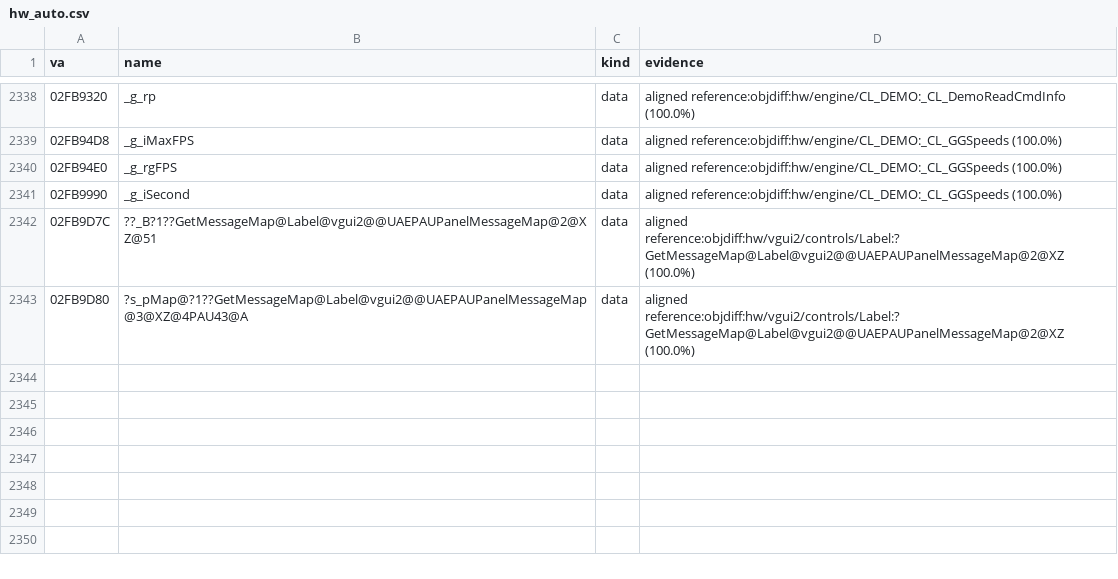
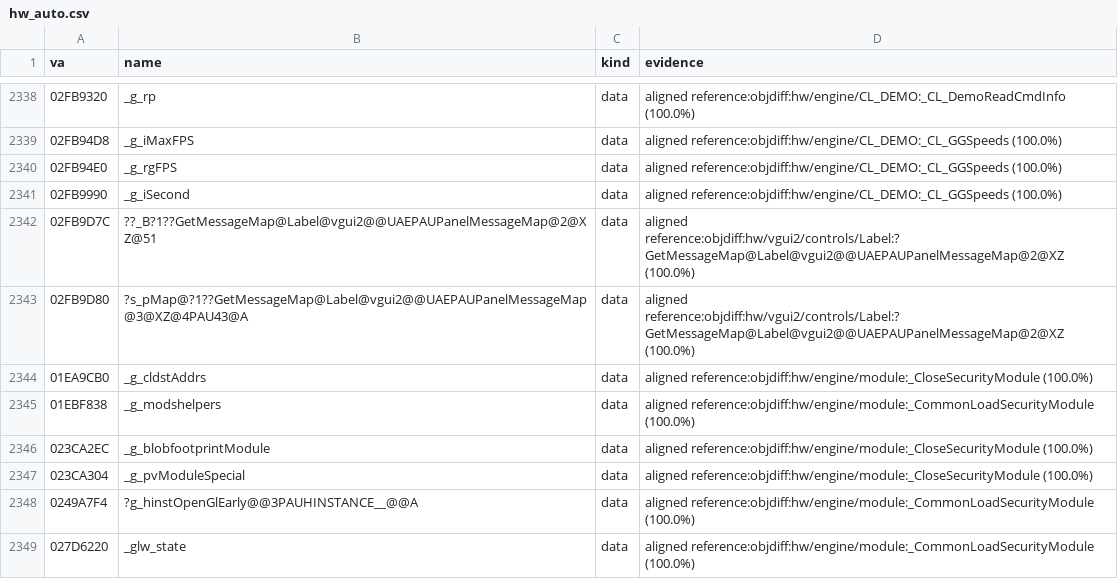
Before and after one commit to caixax/DeCoF, a CSV file: tools/symbols/hw_auto.csv, drawn as a sheet; only a part is shown, gaps mark what is left out; the diff names each change by its address in the sheet, - before the commit and + after, or states it on an @@ line.

Commit message:
hw: module.cpp 5 of 5 with the module tables of APIProxy.h (MATCHED, 100%)

```diff
--- a/tools/symbols/hw_auto.csv
+++ b/tools/symbols/hw_auto.csv
+row 2344: 01EA9CB0 | _g_cldstAddrs | data | aligned reference:objdiff:hw/engine/module:_CloseSecurityModule (100.0%)
+row 2345: 01EBF838 | _g_modshelpers | data | aligned reference:objdiff:hw/engine/module:_CommonLoadSecurityModule (100.0%)
+row 2346: 023CA2EC | _g_blobfootprintModule | data | aligned reference:objdiff:hw/engine/module:_CloseSecurityModule (100.0%)
+row 2347: 023CA304 | _g_pvModuleSpecial | data | aligned reference:objdiff:hw/engine/module:_CloseSecurityModule (100.0%)
+row 2348: 0249A7F4 | ?g_hinstOpenGlEarly@@3PAUHINSTANCE__@@A | data | aligned reference:objdiff:hw/engine/module:_CommonLoadSecurityModule (100.0%)
+row 2349: 027D6220 | _glw_state | data | aligned reference:objdiff:hw/engine/module:_CommonLoadSecurityModule (100.0%)
```
Also changed, not shown: tools/symbols/hw_manual.csv, 7 other files.
